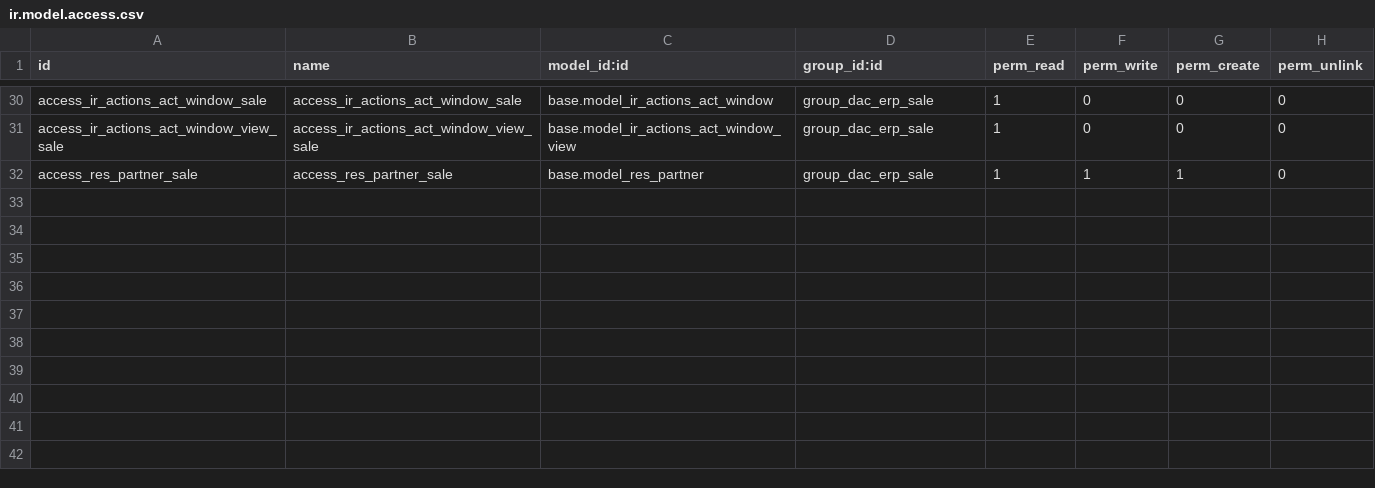
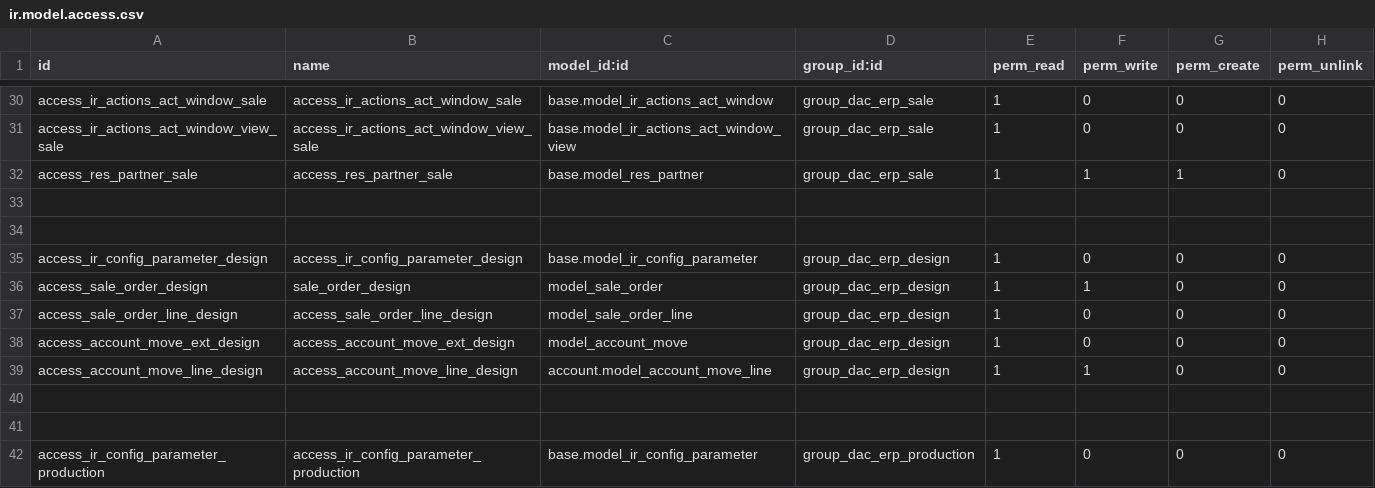
Before and after one commit to AnHuynh1103/DuyAn_CRM, a CSV file: dac_erp/security/ir.model.access.csv, drawn as a sheet; only a part is shown, gaps mark what is left out; the diff names each change by its address in the sheet, - before the commit and + after, or states it on an @@ line.

```diff
--- a/dac_erp/security/ir.model.access.csv
+++ b/dac_erp/security/ir.model.access.csv
+row 33: (empty)
+row 34: (empty)
+row 35: access_ir_config_parameter_design | access_ir_config_parameter_design | base.model_ir_config_parameter | group_dac_erp_design | 1 | 0 | 0 | 0
+row 36: access_sale_order_design | sale_order_design | model_sale_order | group_dac_erp_design | 1 | 1 | 0 | 0
+row 37: access_sale_order_line_design | access_sale_order_line_design | model_sale_order_line | group_dac_erp_design | 1 | 0 | 0 | 0
+row 38: access_account_move_ext_design | access_account_move_ext_design | model_account_move | group_dac_erp_design | 1 | 0 | 0 | 0
+row 39: access_account_move_line_design | access_account_move_line_design | account.model_account_move_line | group_dac_erp_design | 1 | 1 | 0 | 0
+row 40: (empty)
+row 41: (empty)
+row 42: access_ir_config_parameter_production | access_ir_config_parameter_production | base.model_ir_config_parameter | group_dac_erp_production | 1 | 0 | 0 | 0
```
Also changed, not shown: CRM_DAC/security/ir.model.access.csv, 15 other files.
